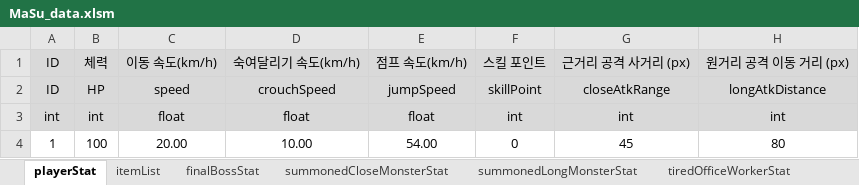
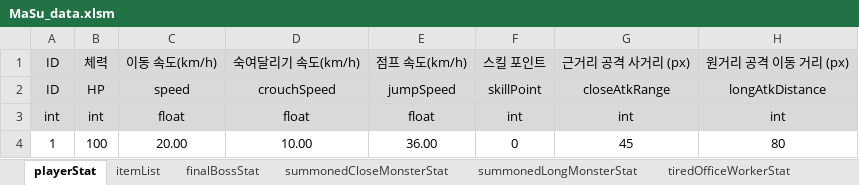
Before and after one commit to kimi5231/B1A2_project1_data, an Excel workbook: data/MaSu_data.xlsm, sheet playerStat, drawn as a sheet; only a part is shown; values as stored, in another font and other column widths than the file's, no borders; the diff names each change by its address in the sheet, - before the commit and + after, or states it on an @@ line.

```diff
--- a/data/MaSu_data.xlsm (sheet playerStat)
+++ b/data/MaSu_data.xlsm (sheet playerStat)
-E4: 54.00
+E4: 36.00
```
Also changed, not shown: sheet tiredOfficeWorkerStat, sheet summonedCloseMonsterStat, sheet brokenCopyMachineStat, sheet summonedLongMonsterStat, sheet amateurFencerStat, sheet finalBossStat, 7 other files.
